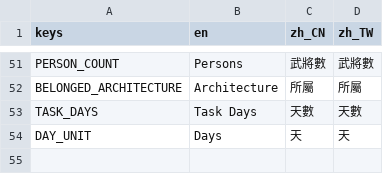
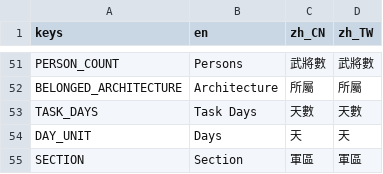
Before and after one commit to luiges90/ZHSAN3, a CSV file: i18n/i18n.csv, drawn as a sheet; only a part is shown, gaps mark what is left out; the diff names each change by its address in the sheet, - before the commit and + after, or states it on an @@ line.

```diff
--- a/i18n/i18n.csv
+++ b/i18n/i18n.csv
+row 55: SECTION | Section | 軍區 | 軍區
```
Also changed, not shown: 12 other files.
